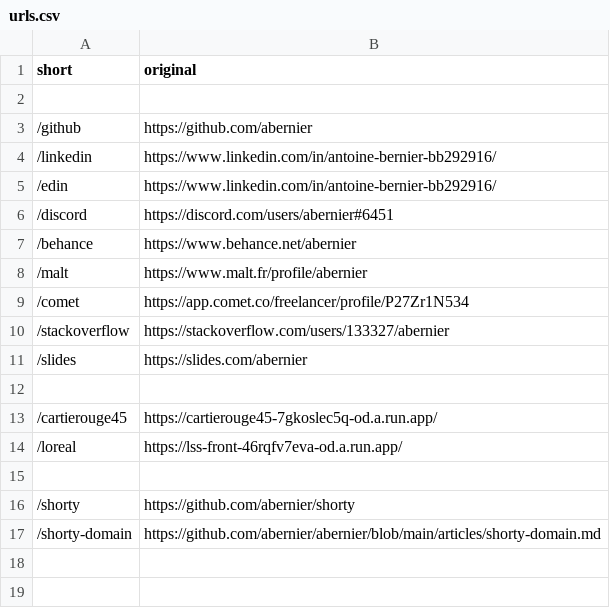
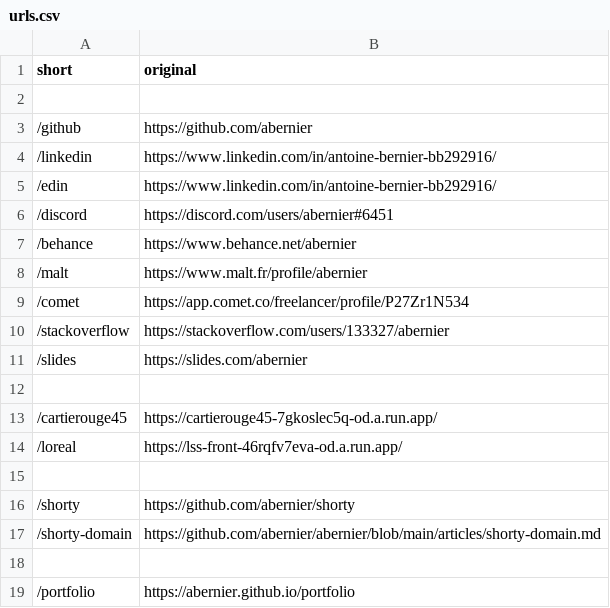
Before and after one commit to abernier/shorty, a CSV file: urls.csv, drawn as a sheet.

Commit message:
Update urls.csv

```diff
--- a/urls.csv
+++ b/urls.csv
@@ -17 +17,3 @@ short,original
 /shorty-domain,https://github.com/abernier/abernier/blob/main/articles/shorty-domain.md
+
+/portfolio,https://abernier.github.io/portfolio
```
